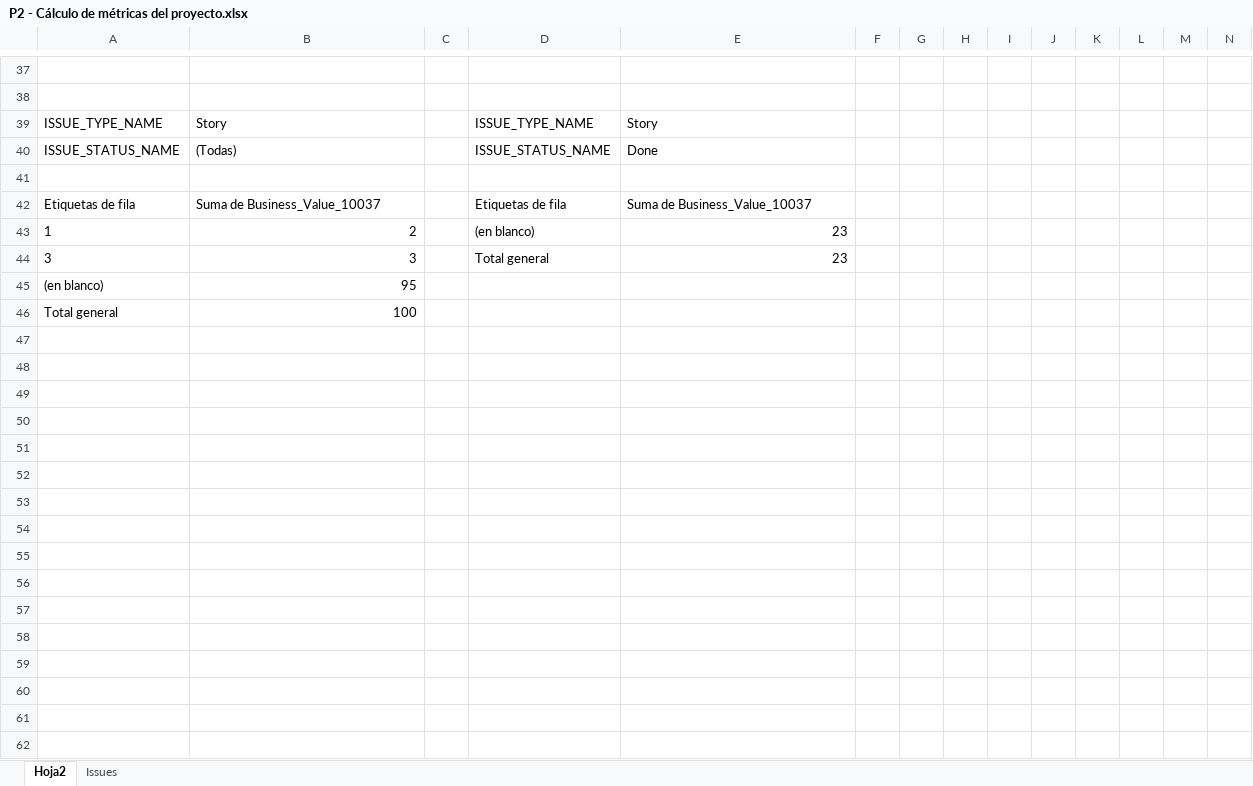
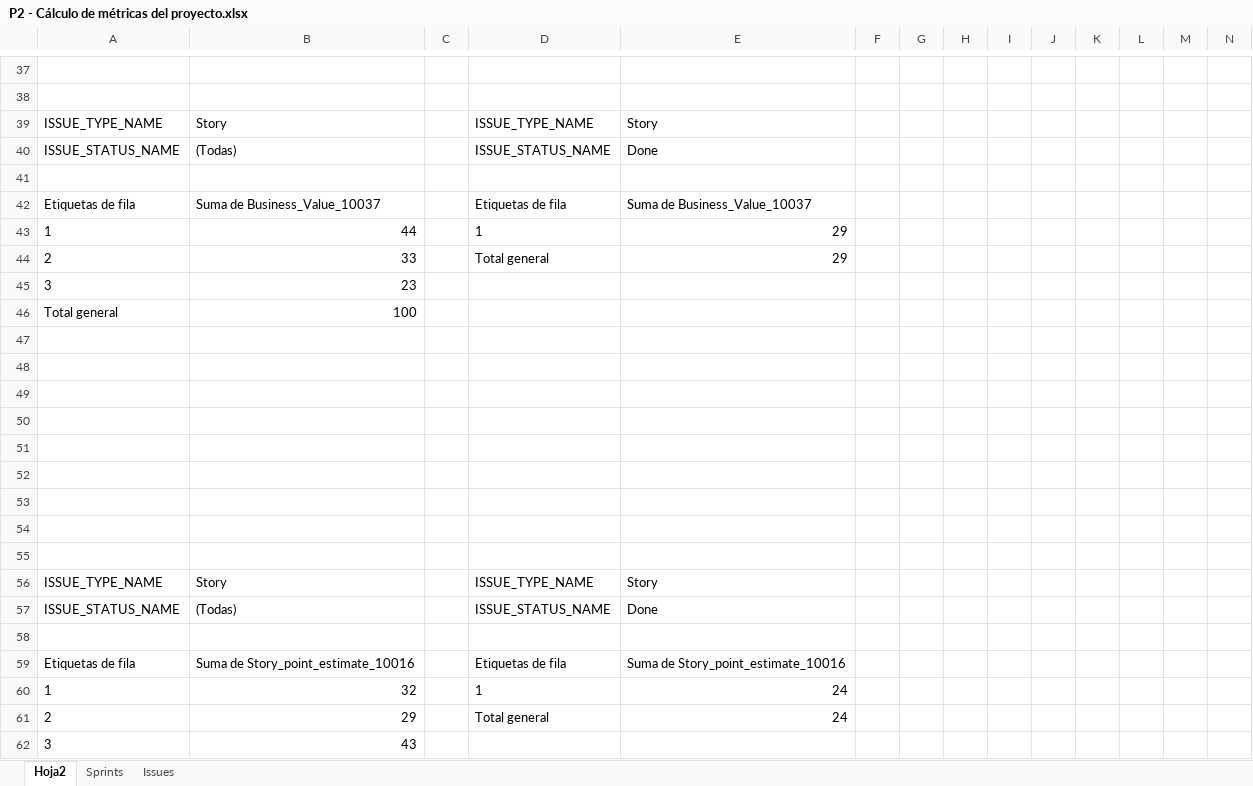
Before and after one commit to proyectoFinalMiso/proyecto_final_miso_arquitectura, an Excel workbook: Docs/P2 - Cálculo de métricas del proyecto.xlsx, sheet Hoja2, drawn as a sheet; only a part is shown, gaps mark what is left out; values as stored, in another font and other column widths than the file's, no borders; charts and pictures and table styles not drawn; removed rows and columns are numbered as before the commit, all else as after; rows hold the shown columns only; the diff covers the shown part only; the diff names each change by its address in the sheet, - before the commit and + after, or states it on an @@ line.

```diff
--- a/Docs/P2 - Cálculo de métricas del proyecto.xlsx (sheet Hoja2)
+++ b/Docs/P2 - Cálculo de métricas del proyecto.xlsx (sheet Hoja2)
+sheet tab: Sprints
-row 43: 1 | 2 |  | (en blanco) | 23
-row 44: 3 | 3 |  | Total general | 23
-row 45: (en blanco) | 95
+row 43: 1 | 44 |  | 1 | 29
+row 44: 2 | 33 |  | Total general | 29
+row 45: 3 | 23
+row 47: (empty)
+row 48: (empty)
+row 49: (empty)
+row 50: (empty)
+row 51: (empty)
+row 52: (empty)
+row 53: (empty)
+row 54: (empty)
+row 55: (empty)
+row 56: ISSUE_TYPE_NAME | Story |  | ISSUE_TYPE_NAME | Story
+row 57: ISSUE_STATUS_NAME | (Todas) |  | ISSUE_STATUS_NAME | Done
+row 58: (empty)
+row 59: Etiquetas de fila | Suma de Story_point_estimate_10016 |  | Etiquetas de fila | Suma de Story_point_estimate_10016
+row 60: 1 | 32 |  | 1 | 24
+row 61: 2 | 29 |  | Total general | 24
+row 62: 3 | 43
```
Also changed, not shown: 18 added rows, 1 removed row, 94 edited cells and cell formats elsewhere in this sheet, sheet Issues, hidden cells, charts or pictures.
